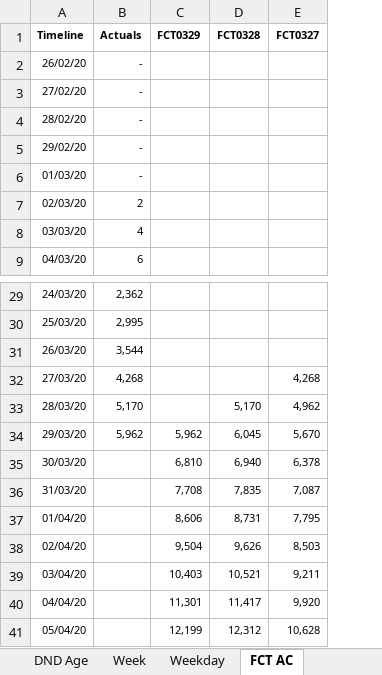
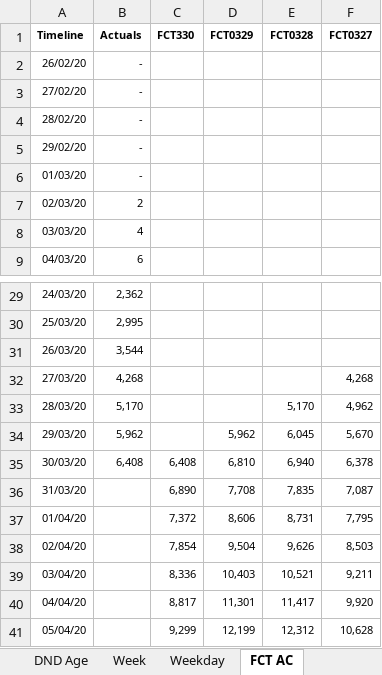
Before and after one commit to miguelalbano/covid19-pt, an Excel workbook: COVID19 PT.xlsx, sheet FCT AC, drawn as a sheet; only a part is shown, gaps mark what is left out; values as stored, in another font and other column widths than the file's, no borders; charts and pictures and table styles not drawn; the diff names each change by its address in the sheet, - before the commit and + after, or states it on an @@ line.

```diff
--- a/COVID19 PT.xlsx (sheet FCT AC)
+++ b/COVID19 PT.xlsx (sheet FCT AC)
+column C (FCT330), rows 35-41: 6,408 | 6,890 | 7,372 | 7,854 | 8,336 | 8,817 | 9,299
-B35 (Actuals): (empty)
+B35 (Actuals): 6,408
```
Also changed, not shown: sheet Weekday, sheet Week, sheet Data, sheet AC Age, sheet DND Age, sheet AC Region, 2 more sheets, other sheet tabs, charts or pictures.
